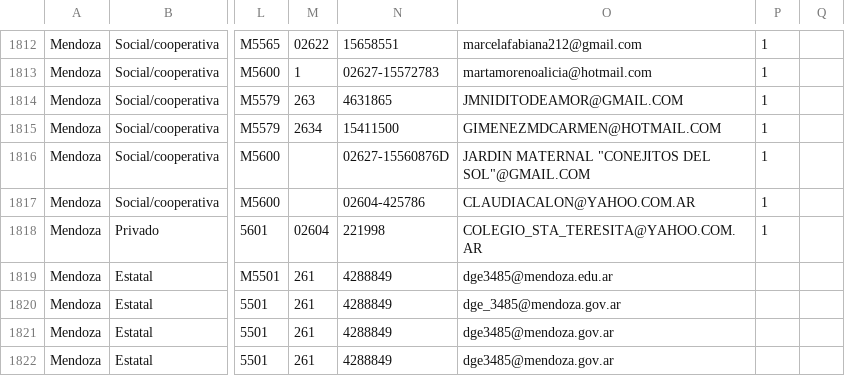
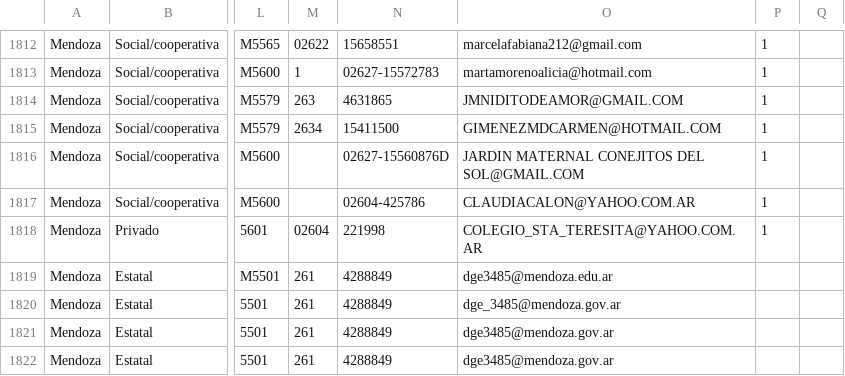
Before and after one commit to emypb93/Datasets, a CSV file: padron_prueba.csv, drawn as a sheet; only a part is shown, gaps mark what is left out; the diff names each change by its address in the sheet, - before the commit and + after, or states it on an @@ line.

Commit message:
Update padron_prueba.csv

```diff
--- a/padron_prueba.csv
+++ b/padron_prueba.csv
-O1816: JARDIN MATERNAL "CONEJITOS DEL SOL"@GMAIL.COM
+O1816: JARDIN MATERNAL CONEJITOS DEL SOL@GMAIL.COM
```
